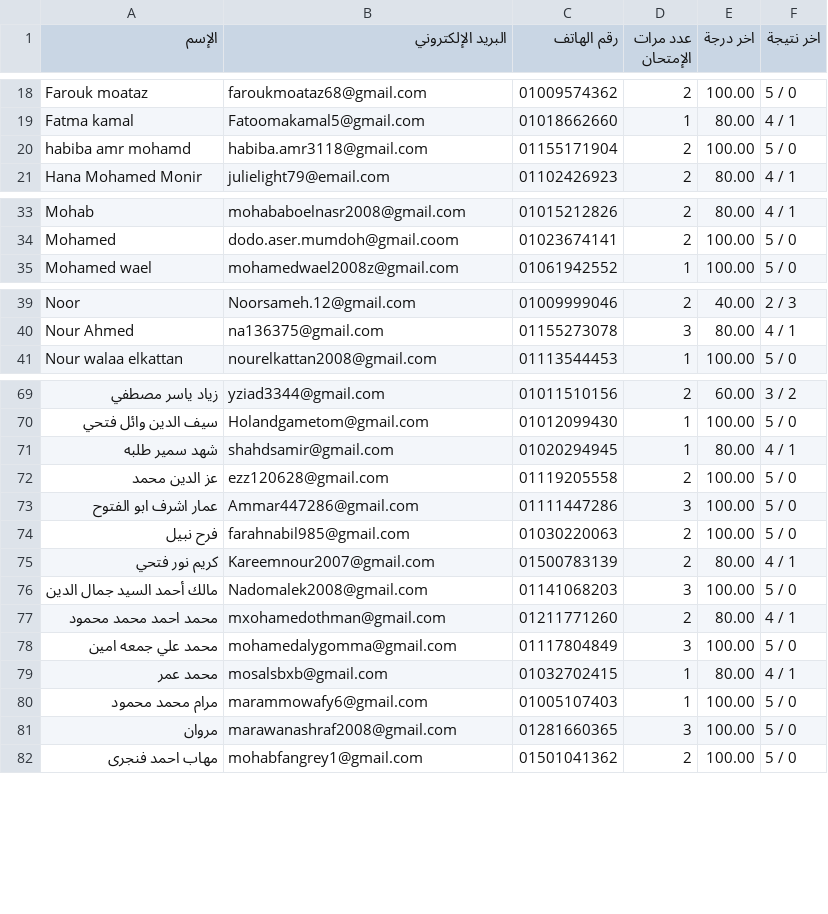
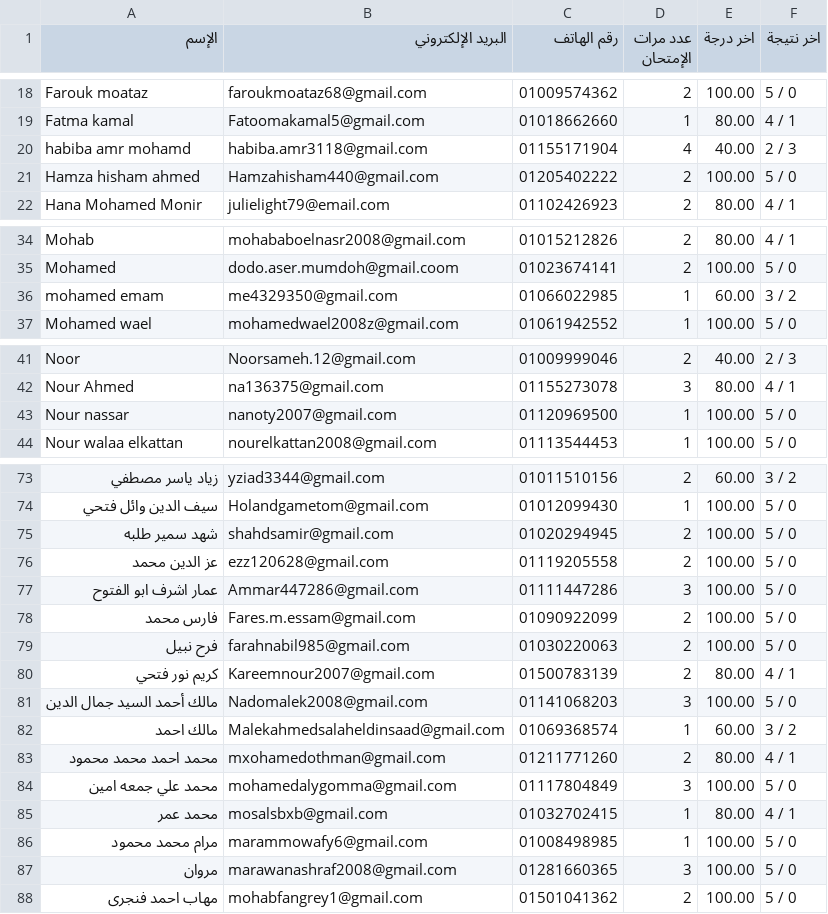
Before and after one commit to Harvovich/Marks-csv, a CSV file: 2lit.csv, drawn as a sheet; only a part is shown, gaps mark what is left out; the diff covers the shown part only.

```diff
--- a/2lit.csv
+++ b/2lit.csv
@@ -19,3 +19,4 @@
 "Fatma kamal","Fatoomakamal5@gmail.com","01018662660","1","80.00","4 / 1"
-"habiba amr mohamd","habiba.amr3118@gmail.com","01155171904","2","100.00","5 / 0"
+"habiba amr mohamd","habiba.amr3118@gmail.com","01155171904","4","40.00","2 / 3"
+"Hamza hisham ahmed","Hamzahisham440@gmail.com","01205402222","2","100.00","5 / 0"
 "Hana Mohamed Monir","julielight79@email.com","01102426923","2","80.00","4 / 1"
@@ -34,2 +35,3 @@
 "Mohamed","dodo.aser.mumdoh@gmail.coom","01023674141","2","100.00","5 / 0"
+"mohamed emam","me4329350@gmail.com","01066022985","1","60.00","3 / 2"
 "Mohamed wael","mohamedwael2008z@gmail.com","01061942552","1","100.00","5 / 0"
@@ -40,2 +42,3 @@
 "Nour Ahmed","na136375@gmail.com","01155273078","3","80.00","4 / 1"
+"Nour nassar","nanoty2007@gmail.com","01120969500","1","100.00","5 / 0"
 "Nour walaa elkattan","nourelkattan2008@gmail.com","01113544453","1","100.00","5 / 0"
@@ -70,5 +74,6 @@
 "سيف الدين وائل فتحي","Holandgametom@gmail.com","01012099430","1","100.00","5 / 0"
-"شهد سمير طلبه","shahdsamir@gmail.com","01020294945","1","80.00","4 / 1"
+"شهد سمير طلبه","shahdsamir@gmail.com","01020294945","2","100.00","5 / 0"
 "عز الدين محمد","ezz120628@gmail.com","01119205558","2","100.00","5 / 0"
 "عمار اشرف ابو الفتوح","Ammar447286@gmail.com","01111447286","3","100.00","5 / 0"
+"فارس محمد","Fares.m.essam@gmail.com","01090922099","2","100.00","5 / 0"
 "فرح نبيل","farahnabil985@gmail.com","01030220063","2","100.00","5 / 0"
@@ -76,2 +81,3 @@
 "مالك أحمد السيد جمال الدين","Nadomalek2008@gmail.com","01141068203","3","100.00","5 / 0"
+"مالك احمد","Malekahmedsalaheldinsaad@gmail.com","01069368574","1","60.00","3 / 2"
 "محمد احمد محمد محمود","mxohamedothman@gmail.com","01211771260","2","80.00","4 / 1"
@@ -79,3 +85,3 @@
 "محمد عمر","mosalsbxb@gmail.com","01032702415","1","80.00","4 / 1"
-"مرام محمد محمود","marammowafy6@gmail.com","01005107403","1","100.00","5 / 0"
+"مرام محمد محمود","marammowafy6@gmail.com","01008498985","1","100.00","5 / 0"
 "مروان","marawanashraf2008@gmail.com","01281660365","3","100.00","5 / 0"
```
Also changed, not shown: 1 added row and 3 edited cells elsewhere in this file.
